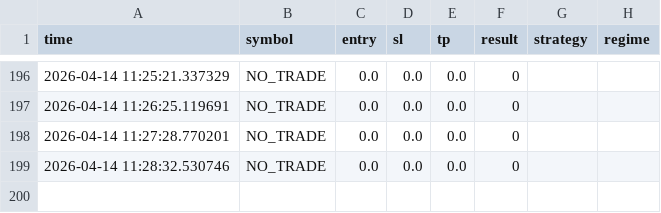
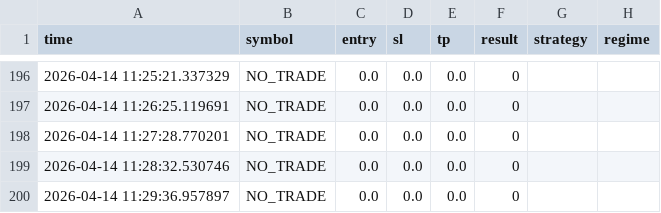
Before and after one commit to anhvucrypto-oss/stock-scanner, a CSV file: trades_log.csv, drawn as a sheet; only a part is shown, gaps mark what is left out; the diff names each change by its address in the sheet, - before the commit and + after, or states it on an @@ line.

Commit message:
update

```diff
--- a/trades_log.csv
+++ b/trades_log.csv
+row 200: 2026-04-14 11:29:36.957897 | NO_TRADE | 0.0 | 0.0 | 0.0 | 0
```
